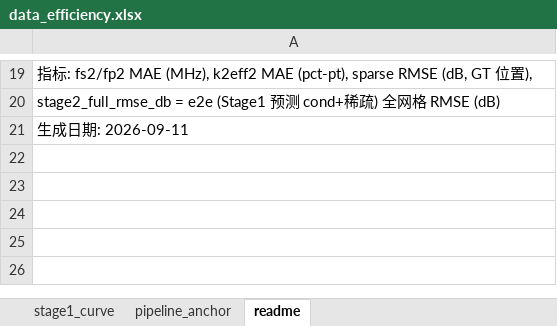
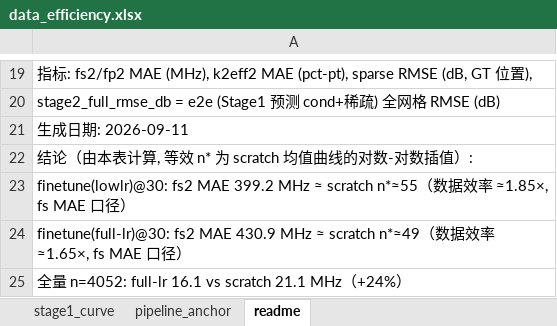
Before and after one commit to bzJing925/resonator-data-platform, an Excel workbook: backend/surrogate_data_mason/evals/data_efficiency.xlsx, sheet readme, drawn as a sheet; only a part is shown, gaps mark what is left out; values as stored, in another font and other column widths than the file's, no borders; the diff names each change by its address in the sheet, - before the commit and + after, or states it on an @@ line.

```diff
--- a/backend/surrogate_data_mason/evals/data_efficiency.xlsx (sheet readme)
+++ b/backend/surrogate_data_mason/evals/data_efficiency.xlsx (sheet readme)
+row 22: 结论（由本表计算, 等效 n* 为 scratch 均值曲线的对数-对数插值）:
+row 23: finetune(lowlr)@30: fs2 MAE 399.2 MHz ≈ scratch n*≈55（数据效率 ≈1.85×, fs MAE 口径）
+row 24: finetune(full-lr)@30: fs2 MAE 430.9 MHz ≈ scratch n*≈49（数据效率 ≈1.65×, fs MAE 口径）
+row 25: 全量 n=4052: full-lr 16.1 vs scratch 21.1 MHz（+24%）
```
Also changed, not shown: 8 other files.
